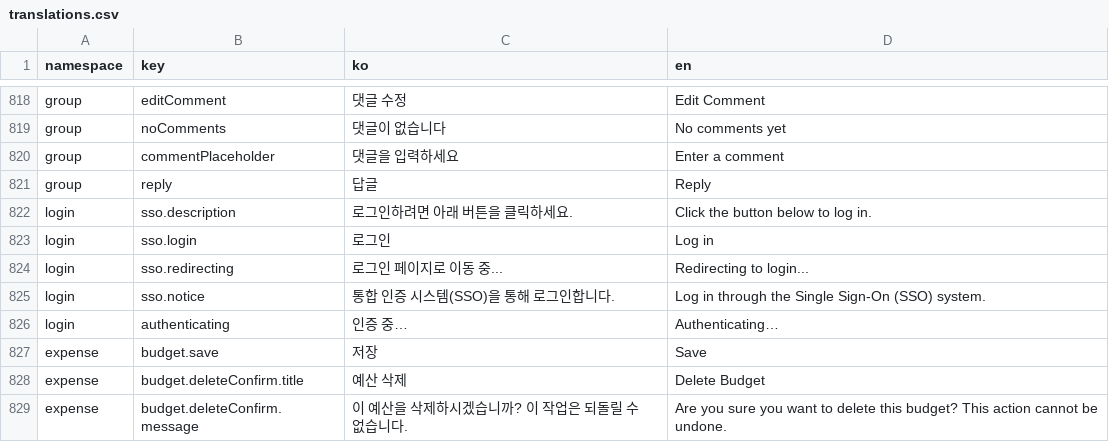
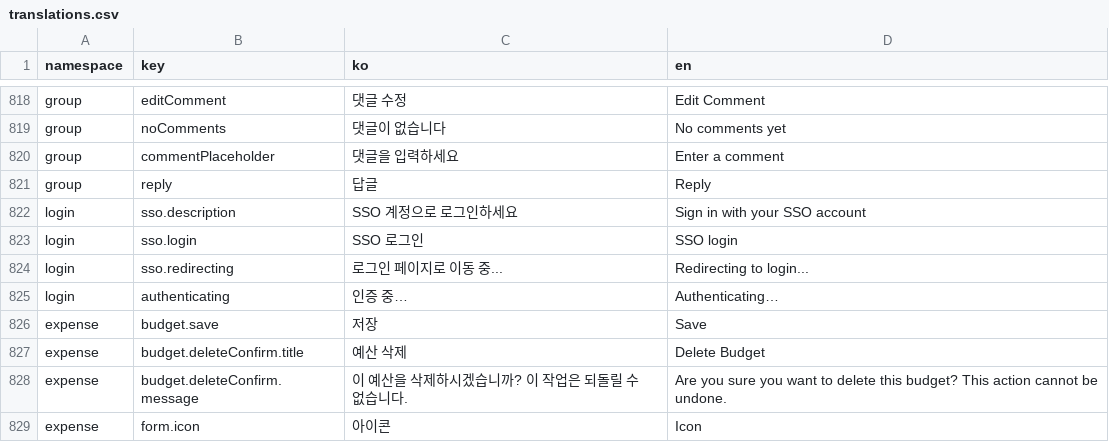
Before and after one commit to lshdainty/porest-desk-front, a CSV file: i18n/translations.csv, drawn as a sheet; only a part is shown, gaps mark what is left out; the shorter side is filled out with more unchanged rows.

```diff
--- a/i18n/translations.csv
+++ b/i18n/translations.csv
@@ -821,6 +821,5 @@ group,commentPlaceholder,댓글을 입력하세요,Enter a comment
 group,reply,답글,Reply
-login,sso.description,로그인하려면 아래 버튼을 클릭하세요.,Click the button below to log in.
-login,sso.login,로그인,Log in
+login,sso.description,SSO 계정으로 로그인하세요,Sign in with your SSO account
+login,sso.login,SSO 로그인,SSO login
 login,sso.redirecting,로그인 페이지로 이동 중...,Redirecting to login...
-login,sso.notice,통합 인증 시스템(SSO)을 통해 로그인합니다.,Log in through the Single Sign-On (SSO) system.
 login,authenticating,인증 중…,Authenticating…
```
Also changed, not shown: 1 other file.
